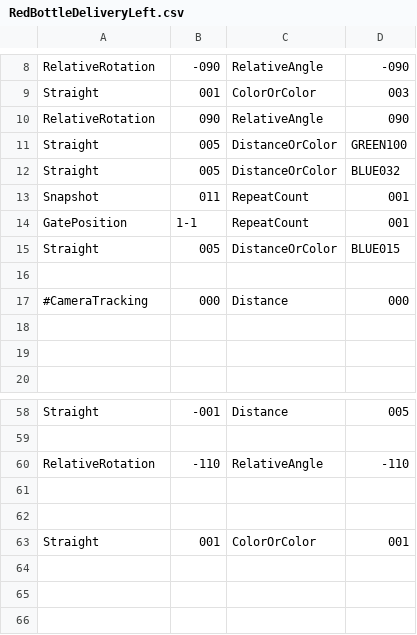
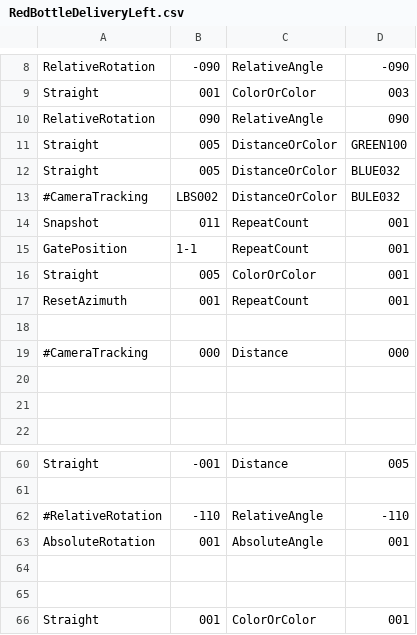
Before and after one commit to KatLab-MiyazakiUniv/etrobocon2026, a CSV file: datafiles/commands/Area/RedBottleDeliveryLeft.csv, drawn as a sheet; only a part is shown, gaps mark what is left out.

```diff
--- a/datafiles/commands/Area/RedBottleDeliveryLeft.csv
+++ b/datafiles/commands/Area/RedBottleDeliveryLeft.csv
@@ -12,5 +12,7 @@ Straight,005,DistanceOrColor,GREEN100
 Straight,005,DistanceOrColor,BLUE032
+#CameraTracking,LBS002,DistanceOrColor,BULE032
 Snapshot,011,RepeatCount,001
 GatePosition,1-1,RepeatCount,001
-Straight,005,DistanceOrColor,BLUE015
+Straight,005,ColorOrColor,001
+ResetAzimuth,001,RepeatCount,001
 
@@ -59,3 +61,4 @@ Straight,-001,Distance,005
 
-RelativeRotation,-110,RelativeAngle,-110
+#RelativeRotation,-110,RelativeAngle,-110
+AbsoluteRotation,001,AbsoluteAngle,001
 
```
Also changed, not shown: datafiles/commands/Area/LineTraceLeft.csv, datafiles/commands/Motions/CameraTracking.csv, 6 other files.
